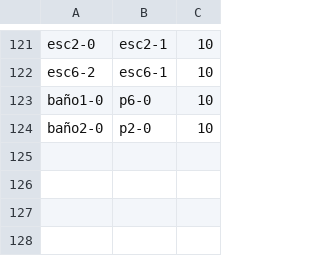
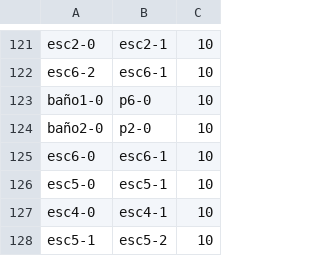
Before and after one commit to mfcicerchia/IA2016-TPparte1, a CSV file: TPIA2016/archivosCSV/conexiones2.csv, drawn as a sheet; only a part is shown, gaps mark what is left out.

```diff
--- a/TPIA2016/archivosCSV/conexiones2.csv
+++ b/TPIA2016/archivosCSV/conexiones2.csv
@@ -124 +124,5 @@ baño1-0,p6-0,10
 baño2-0,p2-0,10
+esc6-0,esc6-1,10
+esc5-0,esc5-1,10
+esc4-0,esc4-1,10
+esc5-1,esc5-2,10
```
Also changed, not shown: TPIA2016/archivosCSV/habitaciones2.csv.
